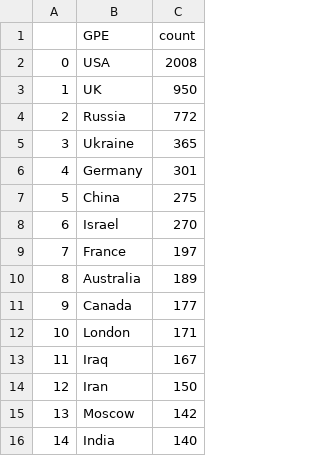
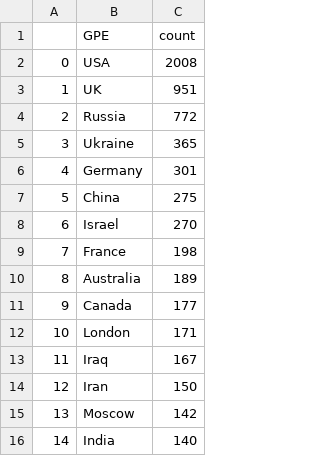
Before and after one commit to yusufaliozkan/clone-zotero-intelligence-bibliography, a CSV file: gpe.csv, drawn as a sheet.

```diff
--- a/gpe.csv
+++ b/gpe.csv
@@ -2,3 +2,3 @@
 0,USA,2008
-1,UK,950
+1,UK,951
 2,Russia,772
@@ -8,3 +8,3 @@
 6,Israel,270
-7,France,197
+7,France,198
 8,Australia,189
```
Also changed, not shown: countries.csv, 4 other files.
